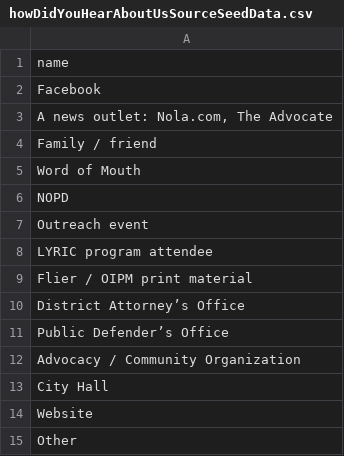
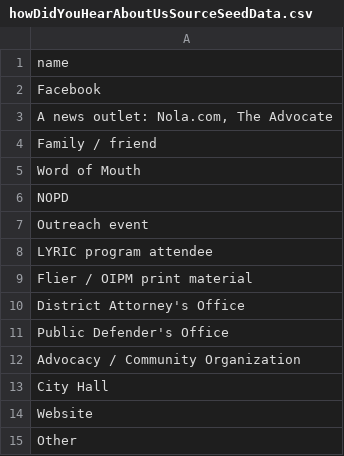
Before and after one commit to PublicDataWorks/complaint-manager, a CSV file: src/server/seeder_jobs/howDidYouHearAboutUsSourceSeedData.csv, drawn as a sheet.

Commit message:
Susie/Tyler #594 Use correctly encoded apostrophies in heard about source seed data

```diff
--- a/src/server/seeder_jobs/howDidYouHearAboutUsSourceSeedData.csv
+++ b/src/server/seeder_jobs/howDidYouHearAboutUsSourceSeedData.csv
@@ -9,4 +9,4 @@ LYRIC program attendee
 Flier / OIPM print material
-District Attorney’s Office
-Public Defender’s Office
+District Attorney's Office
+Public Defender's Office
 Advocacy / Community Organization
```
